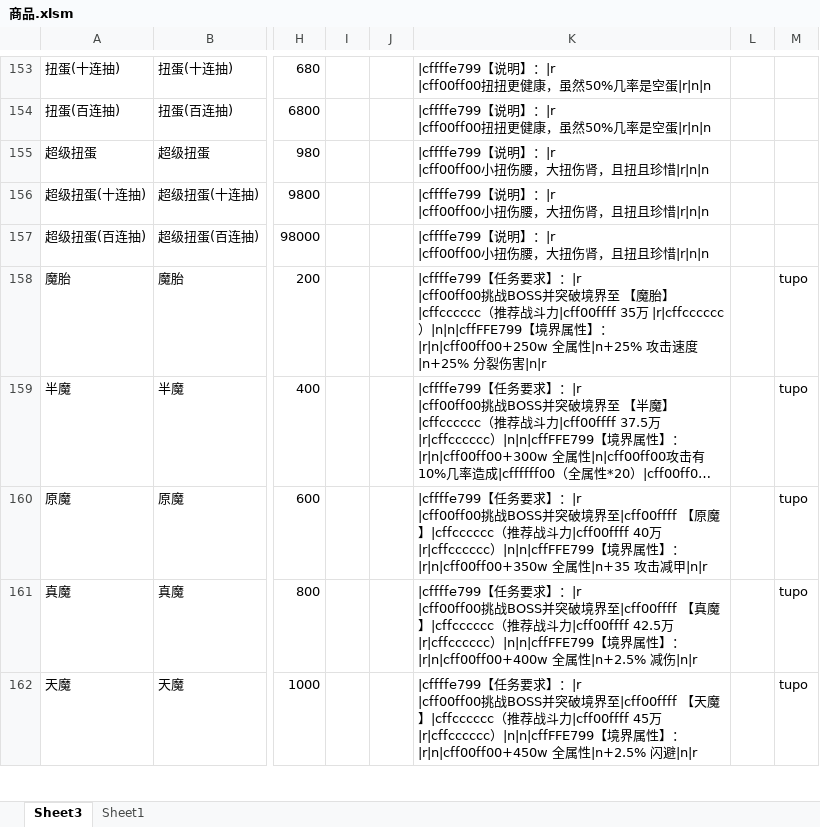
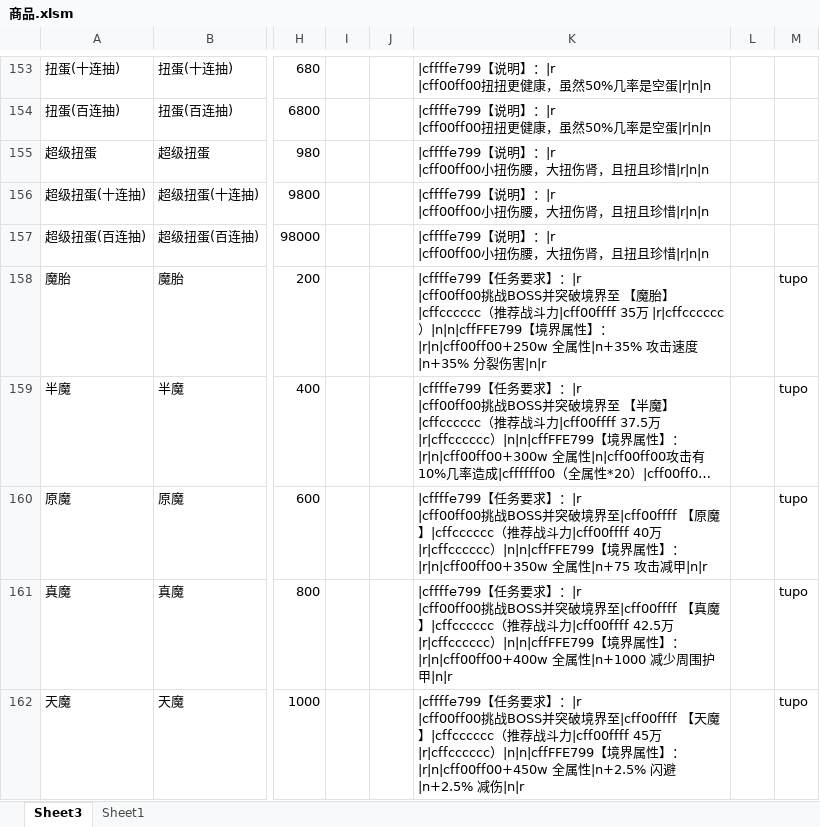
Before and after one commit to jeffworkflow/muban_defence2, an Excel workbook: map/table/商品.xlsm, sheet Sheet3, drawn as a sheet; only a part is shown, gaps mark what is left out; long unchanged cells end in …; values as stored, in another font and other column widths than the file's, no borders; charts and pictures and conditional formats not drawn; the diff covers the shown part only; the diff names each change by its address in the sheet, - before the commit and + after, or states it on an @@ line.

```diff
--- a/map/table/商品.xlsm (sheet Sheet3)
+++ b/map/table/商品.xlsm (sheet Sheet3)
-K158: …属性|n+25% 攻击速度|n+25% 分裂…
+K158: …属性|n+35% 攻击速度|n+35% 分裂…
-K160: …属性|n+35 攻击…
+K160: …属性|n+75 攻击…
-K161: …属性|n+2.5% 减伤|n|r
+K161: …属性|n+1000 减少周围护甲|n|r
-K162: …闪避|n|r
+K162: …闪避|n+2.5% 减伤|n|r
```
Also changed, not shown: 6 edited cells elsewhere in this sheet, map/table/单位物编生成-.xlsm, map/table/物品物编生成.xlsm, 27 other files.
